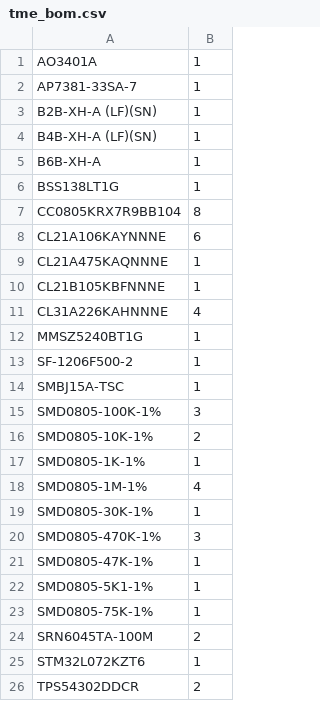
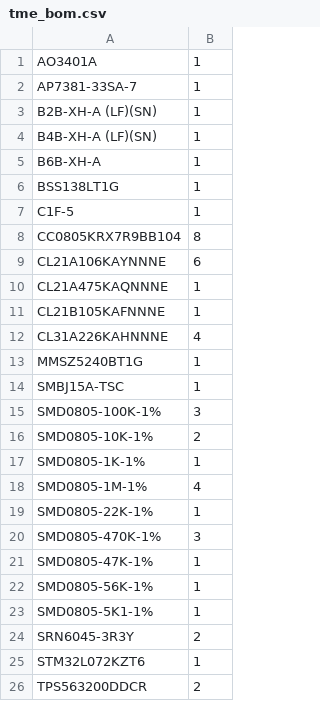
Before and after one commit to kkrzysztofik/ASG_AirsoftCounter, a CSV file: hardware/fab/lipo_tme/tme_bom.csv, drawn as a sheet.

```diff
--- a/hardware/fab/lipo_tme/tme_bom.csv
+++ b/hardware/fab/lipo_tme/tme_bom.csv
@@ -6,2 +6,3 @@ B6B-XH-A;1
 BSS138LT1G;1
+C1F-5;1
 CC0805KRX7R9BB104;8
@@ -9,6 +10,5 @@ CL21A106KAYNNNE;6
 CL21A475KAQNNNE;1
-CL21B105KBFNNNE;1
+CL21B105KAFNNNE;1
 CL31A226KAHNNNE;4
 MMSZ5240BT1G;1
-SF-1206F500-2;1
 SMBJ15A-TSC;1
@@ -18,9 +18,9 @@ SMD0805-1K-1%;1
 SMD0805-1M-1%;4
-SMD0805-30K-1%;1
+SMD0805-22K-1%;1
 SMD0805-470K-1%;3
 SMD0805-47K-1%;1
+SMD0805-56K-1%;1
 SMD0805-5K1-1%;1
-SMD0805-75K-1%;1
-SRN6045TA-100M;2
+SRN6045-3R3Y;2
 STM32L072KZT6;1
-TPS54302DDCR;2
+TPS563200DDCR;2
```
Also changed, not shown: hardware/fab/carrier_tme/tme_bom.csv, hardware/fab/lipo/tme_bom.csv, 26 other files.
